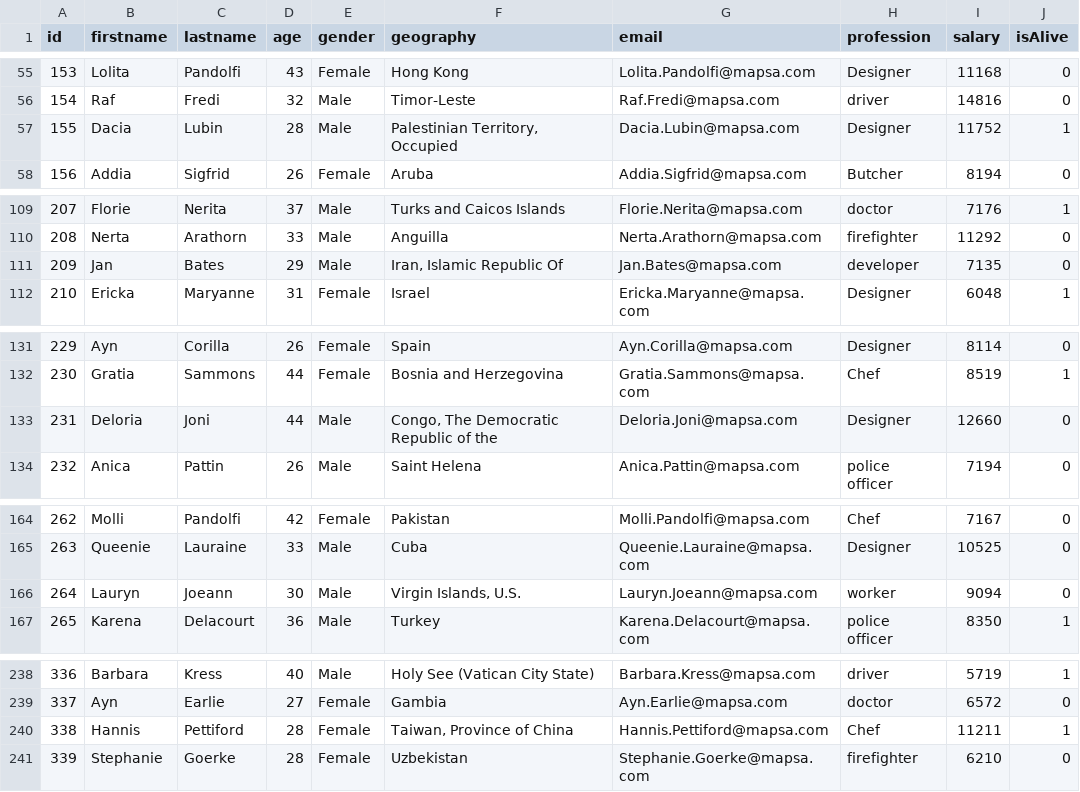
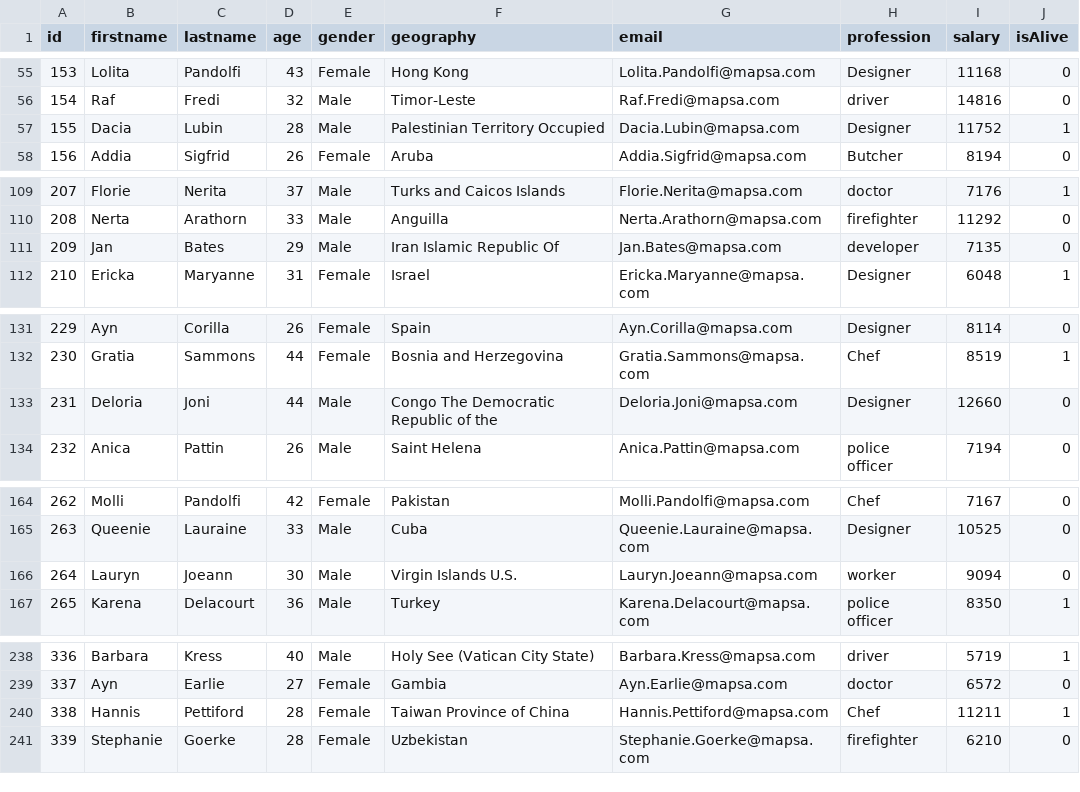
Before and after one commit to Mehdi-Khorrami/FileOutputStream, a CSV file: StreamPracticeWithCSVFile.csv, drawn as a sheet; only a part is shown, gaps mark what is left out; the diff covers the shown part only.

```diff
--- a/StreamPracticeWithCSVFile.csv
+++ b/StreamPracticeWithCSVFile.csv
@@ -56,3 +56,3 @@ id,firstname,lastname,age,gender,geography,email,profession,salary,isAlive
 154,Raf,Fredi,32,Male,Timor-Leste,Raf.Fredi@mapsa.com,driver,14816,0
-155,Dacia,Lubin,28,Male,"Palestinian Territory, Occupied",Dacia.Lubin@mapsa.com,Designer,11752,1
+155,Dacia,Lubin,28,Male,"Palestinian Territory Occupied",Dacia.Lubin@mapsa.com,Designer,11752,1
 156,Addia,Sigfrid,26,Female,Aruba,Addia.Sigfrid@mapsa.com,Butcher,8194,0
@@ -110,3 +110,3 @@ id,firstname,lastname,age,gender,geography,email,profession,salary,isAlive
 208,Nerta,Arathorn,33,Male,Anguilla,Nerta.Arathorn@mapsa.com,firefighter,11292,0
-209,Jan,Bates,29,Male,"Iran, Islamic Republic Of",Jan.Bates@mapsa.com,developer,7135,0
+209,Jan,Bates,29,Male,"Iran Islamic Republic Of",Jan.Bates@mapsa.com,developer,7135,0
 210,Ericka,Maryanne,31,Female,Israel,Ericka.Maryanne@mapsa.com,Designer,6048,1
@@ -132,3 +132,3 @@ id,firstname,lastname,age,gender,geography,email,profession,salary,isAlive
 230,Gratia,Sammons,44,Female,Bosnia and Herzegovina,Gratia.Sammons@mapsa.com,Chef,8519,1
-231,Deloria,Joni,44,Male,"Congo, The Democratic Republic of the",Deloria.Joni@mapsa.com,Designer,12660,0
+231,Deloria,Joni,44,Male,"Congo The Democratic Republic of the",Deloria.Joni@mapsa.com,Designer,12660,0
 232,Anica,Pattin,26,Male,Saint Helena,Anica.Pattin@mapsa.com,police officer,7194,0
@@ -165,3 +165,3 @@ id,firstname,lastname,age,gender,geography,email,profession,salary,isAlive
 263,Queenie,Lauraine,33,Male,Cuba,Queenie.Lauraine@mapsa.com,Designer,10525,0
-264,Lauryn,Joeann,30,Male,"Virgin Islands, U.S.",Lauryn.Joeann@mapsa.com,worker,9094,0
+264,Lauryn,Joeann,30,Male,"Virgin Islands U.S.",Lauryn.Joeann@mapsa.com,worker,9094,0
 265,Karena,Delacourt,36,Male,Turkey,Karena.Delacourt@mapsa.com,police officer,8350,1
@@ -239,3 +239,3 @@ id,firstname,lastname,age,gender,geography,email,profession,salary,isAlive
 337,Ayn,Earlie,27,Female,Gambia,Ayn.Earlie@mapsa.com,doctor,6572,0
-338,Hannis,Pettiford,28,Female,"Taiwan, Province of China",Hannis.Pettiford@mapsa.com,Chef,11211,1
+338,Hannis,Pettiford,28,Female,"Taiwan Province of China",Hannis.Pettiford@mapsa.com,Chef,11211,1
 339,Stephanie,Goerke,28,Female,Uzbekistan,Stephanie.Goerke@mapsa.com,firefighter,6210,0
```
Also changed, not shown: 40 edited cells elsewhere in this file, 2 other files.
